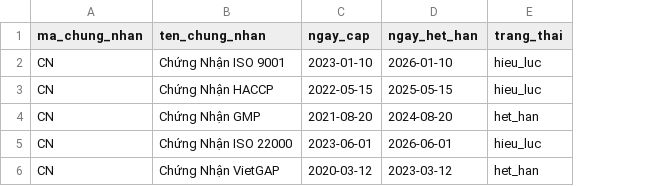
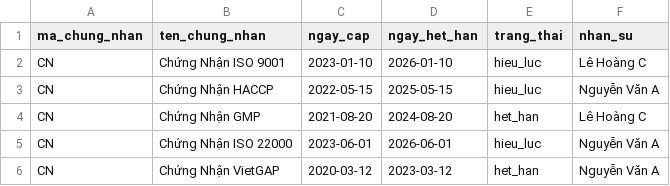
Before and after one commit to trungkien2543/hospital_management_Odoo, a CSV file: benh_vien/data/tuanthu_quydinh/chungnhan.csv, drawn as a sheet; the diff names each change by its address in the sheet, - before the commit and + after, or states it on an @@ line.

```diff
--- a/benh_vien/data/tuanthu_quydinh/chungnhan.csv
+++ b/benh_vien/data/tuanthu_quydinh/chungnhan.csv
+column F (nhan_su), rows 2-6: Lê Hoàng C | Nguyễn Văn A | Lê Hoàng C | Nguyễn Văn A | Nguyễn Văn A
```
Also changed, not shown: benh_vien/data/tuanthu_quydinh/kiemtra.csv, 7 other files.
